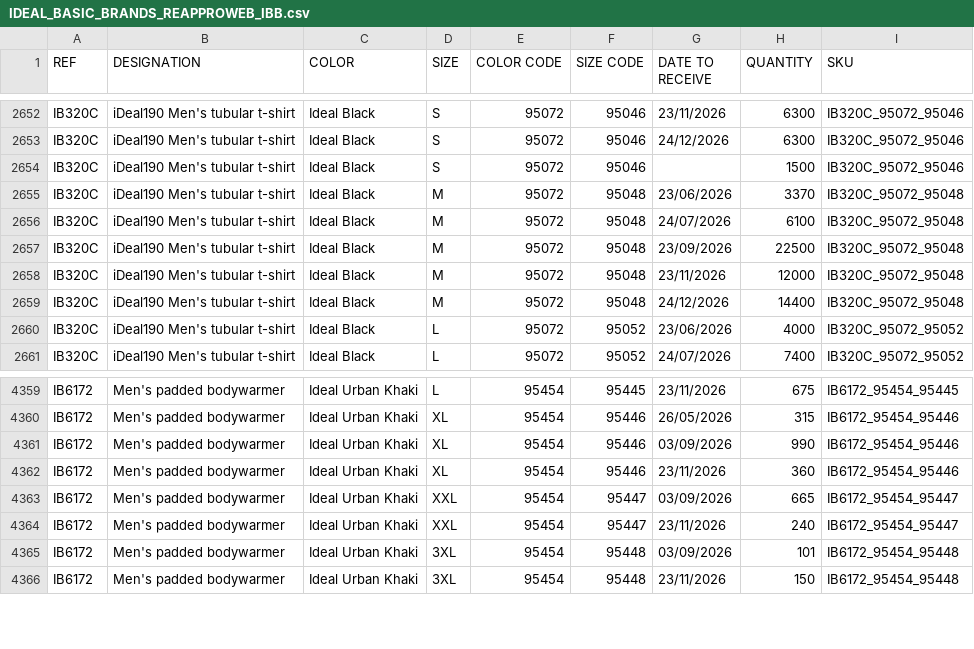
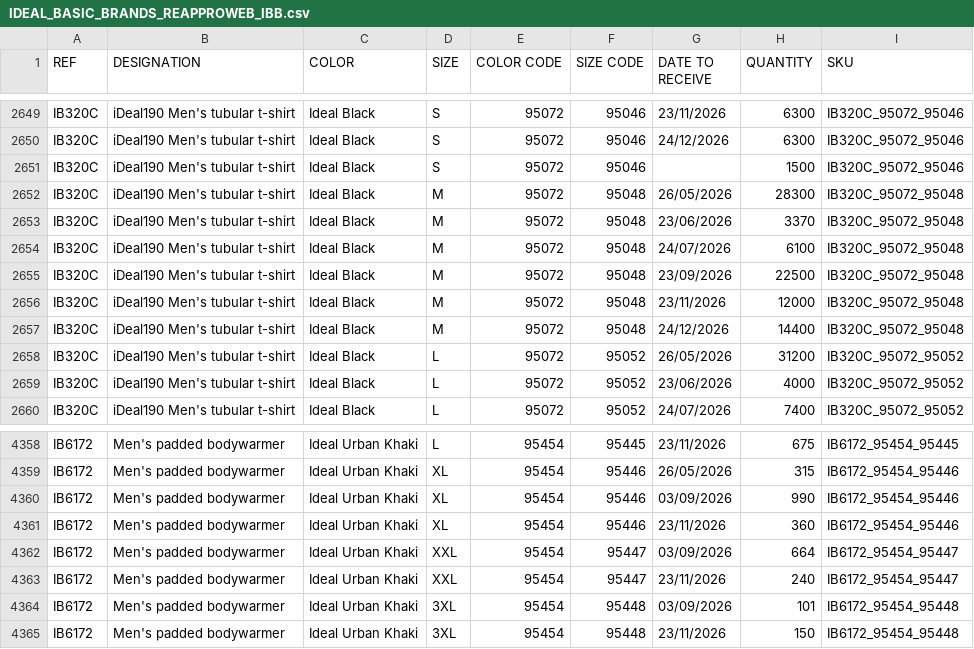
Before and after one commit to PerrinT31/iDealBasic-Stock, a CSV file: public/IDEAL_BASIC_BRANDS_REAPPROWEB_IBB.csv, drawn as a sheet; only a part is shown, gaps mark what is left out; the diff covers the shown part only.

```diff
--- a/public/IDEAL_BASIC_BRANDS_REAPPROWEB_IBB.csv
+++ b/public/IDEAL_BASIC_BRANDS_REAPPROWEB_IBB.csv
@@ -2654,2 +2651,3 @@ IB320C;iDeal190 Men's tubular t-shirt;Ideal Black;S;95072;95046;24/12/2026;6300;
 IB320C;iDeal190 Men's tubular t-shirt;Ideal Black;S;95072;95046;;1500;IB320C_95072_95046
+IB320C;iDeal190 Men's tubular t-shirt;Ideal Black;M;95072;95048;26/05/2026;28300;IB320C_95072_95048
 IB320C;iDeal190 Men's tubular t-shirt;Ideal Black;M;95072;95048;23/06/2026;3370;IB320C_95072_95048
@@ -2659,2 +2657,3 @@ IB320C;iDeal190 Men's tubular t-shirt;Ideal Black;M;95072;95048;23/11/2026;12000
 IB320C;iDeal190 Men's tubular t-shirt;Ideal Black;M;95072;95048;24/12/2026;14400;IB320C_95072_95048
+IB320C;iDeal190 Men's tubular t-shirt;Ideal Black;L;95072;95052;26/05/2026;31200;IB320C_95072_95052
 IB320C;iDeal190 Men's tubular t-shirt;Ideal Black;L;95072;95052;23/06/2026;4000;IB320C_95072_95052
@@ -4362,3 +4361,3 @@ IB6172;Men's padded bodywarmer;Ideal Urban Khaki;XL;95454;95446;03/09/2026;990;I
 IB6172;Men's padded bodywarmer;Ideal Urban Khaki;XL;95454;95446;23/11/2026;360;IB6172_95454_95446
-IB6172;Men's padded bodywarmer;Ideal Urban Khaki;XXL;95454;95447;03/09/2026;665;IB6172_95454_95447
+IB6172;Men's padded bodywarmer;Ideal Urban Khaki;XXL;95454;95447;03/09/2026;664;IB6172_95454_95447
 IB6172;Men's padded bodywarmer;Ideal Urban Khaki;XXL;95454;95447;23/11/2026;240;IB6172_95454_95447
```
Also changed, not shown: 1 added row and 4 removed rows elsewhere in this file.
